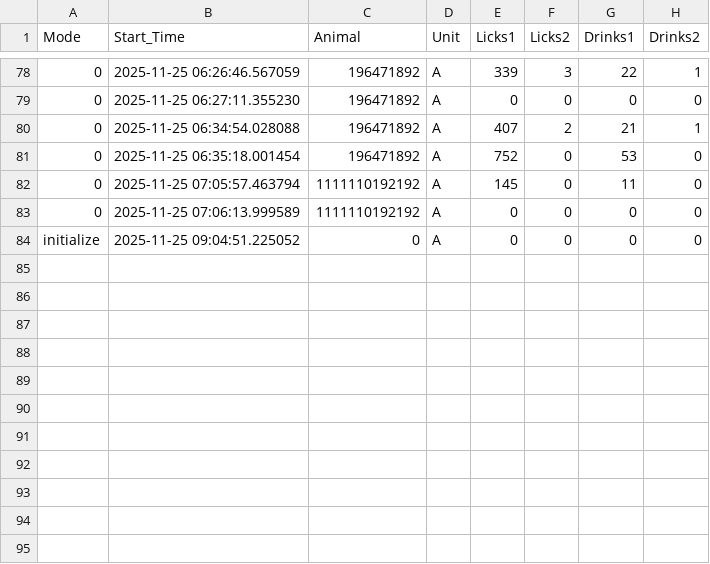
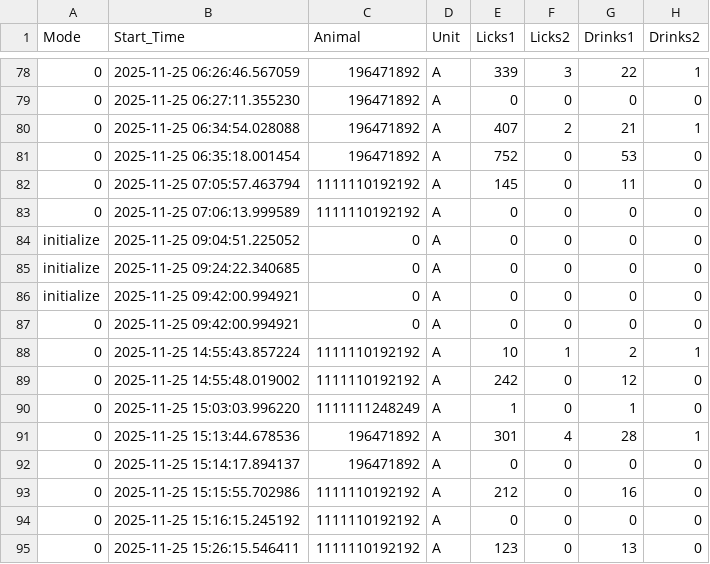
Before and after one commit to MaheshKarnani/Preferator, a CSV file: Data/c1_3m_102025_testing/2025-11-25_eventsA.csv, drawn as a sheet; only a part is shown, gaps mark what is left out.

```diff
--- a/Data/c1_3m_102025_testing/2025-11-25_eventsA.csv
+++ b/Data/c1_3m_102025_testing/2025-11-25_eventsA.csv
@@ -84 +84,12 @@
 initialize,2025-11-25 09:04:51.225052,0,A,0,0,0,0
+initialize,2025-11-25 09:24:22.340685,0,A,0,0,0,0
+initialize,2025-11-25 09:42:00.994921,0,A,0,0,0,0
+0,2025-11-25 09:42:00.994921,0,A,0,0,0,0
+0,2025-11-25 14:55:43.857224,1111110192192,A,10,1,2,1
+0,2025-11-25 14:55:48.019002,1111110192192,A,242,0,12,0
+0,2025-11-25 15:03:03.996220,1111111248249,A,1,0,1,0
+0,2025-11-25 15:13:44.678536,196471892,A,301,4,28,1
+0,2025-11-25 15:14:17.894137,196471892,A,0,0,0,0
+0,2025-11-25 15:15:55.702986,1111110192192,A,212,0,16,0
+0,2025-11-25 15:16:15.245192,1111110192192,A,0,0,0,0
+0,2025-11-25 15:26:15.546411,1111110192192,A,123,0,13,0
```
Also changed, not shown: Data/c1_3m_102025_testing/2025-11-25_eventsB.csv, 1 other file.
